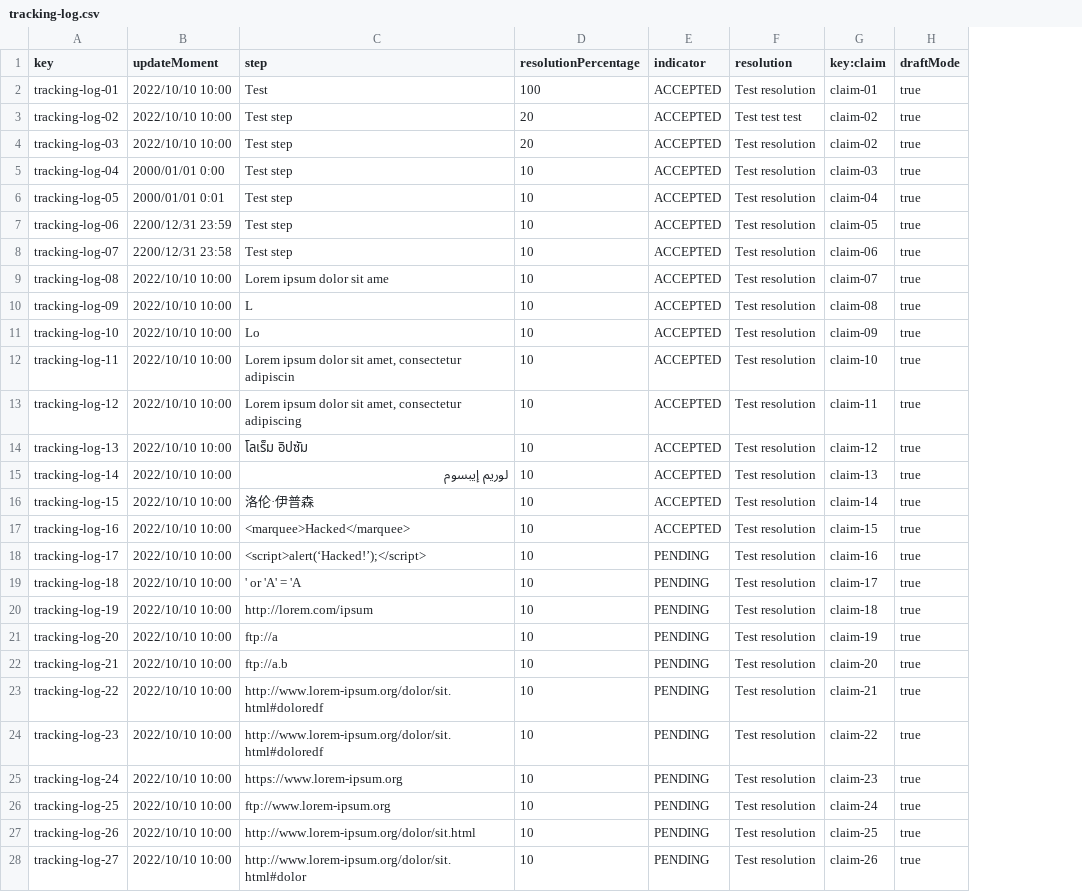
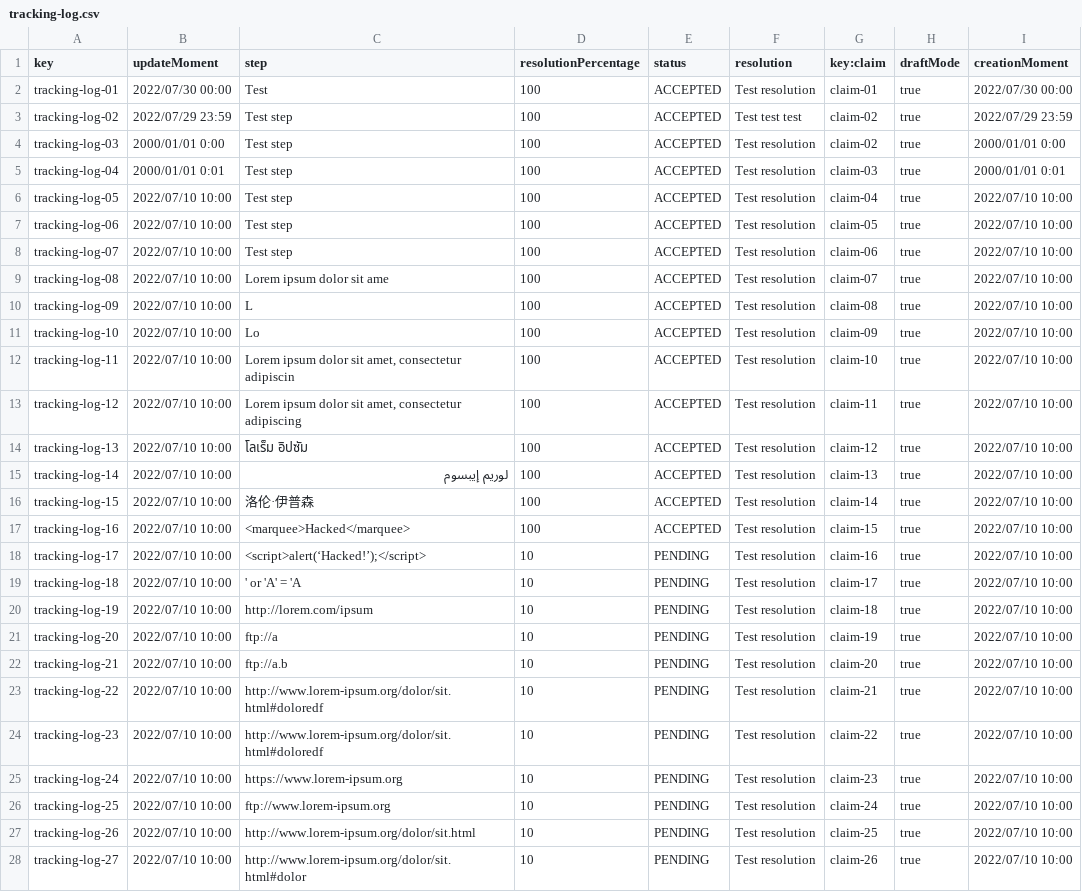
Before and after one commit to C1-024/Acme-ANS-D04, a CSV file: src/main/resources/WEB-INF/data/sample/tracking-log.csv, drawn as a sheet; only a part is shown; the diff covers the shown part only; the diff names each change by its address in the sheet, - before the commit and + after, or states it on an @@ line.

```diff
--- a/src/main/resources/WEB-INF/data/sample/tracking-log.csv
+++ b/src/main/resources/WEB-INF/data/sample/tracking-log.csv
+column I (creationMoment), rows 2-28: 2022/07/30 00:00 | 2022/07/29 23:59 | 2000/01/01 0:00 | 2000/01/01 0:01 | 2022/07/10 10:00 | 2022/07/10 10:00 | 2022/07/10 10:00 | 2022/07/10 10:00 | 2022/07/10 10:00 | 2022/07/10 10:00 | 2022/07/10 10:00 | 2022/07/10 10:00 | 2022/07/10 10:00 | 2022/07/10 10:00 | 2022/07/10 10:00 | 2022/07/10 10:00 | 2022/07/10 10:00 | 2022/07/10 10:00 | 2022/07/10 10:00 | 2022/07/10 10:00 | 2022/07/10 10:00 | 2022/07/10 10:00 | 2022/07/10 10:00 | 2022/07/10 10:00 | 2022/07/10 10:00 | 2022/07/10 10:00 | 2022/07/10 10:00
-E1: indicator
+E1: status
-B2 (updateMoment): 2022/10/10 10:00
+B2 (updateMoment): 2022/07/30 00:00
-B3 (updateMoment): 2022/10/10 10:00
+B3 (updateMoment): 2022/07/29 23:59
-D3:D4 (resolutionPercentage): 20
+D3:D4 (resolutionPercentage): 100
-B4 (updateMoment): 2022/10/10 10:00
+B4 (updateMoment): 2000/01/01 0:00
-B5 (updateMoment): 2000/01/01 0:00
+B5 (updateMoment): 2000/01/01 0:01
-D5:D17 (resolutionPercentage): 10
+D5:D17 (resolutionPercentage): 100
-B6 (updateMoment): 2000/01/01 0:01
+B6 (updateMoment): 2022/07/10 10:00
-B7 (updateMoment): 2200/12/31 23:59
+B7 (updateMoment): 2022/07/10 10:00
-B8 (updateMoment): 2200/12/31 23:58
+B8 (updateMoment): 2022/07/10 10:00
-B9:B28 (updateMoment): 2022/10/10 10:00
+B9:B28 (updateMoment): 2022/07/10 10:00
```
Also changed, not shown: 93 edited cells elsewhere in this file, src/main/resources/WEB-INF/data/sample/assistance-agent.csv, src/main/resources/WEB-INF/data/sample/claim.csv, 44 other files.
